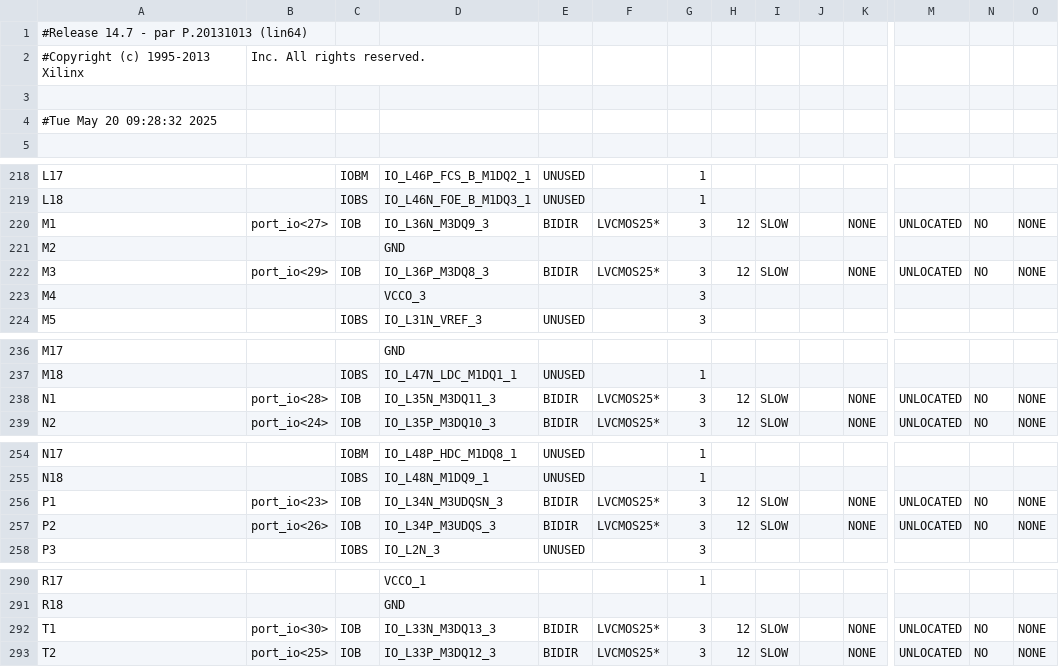
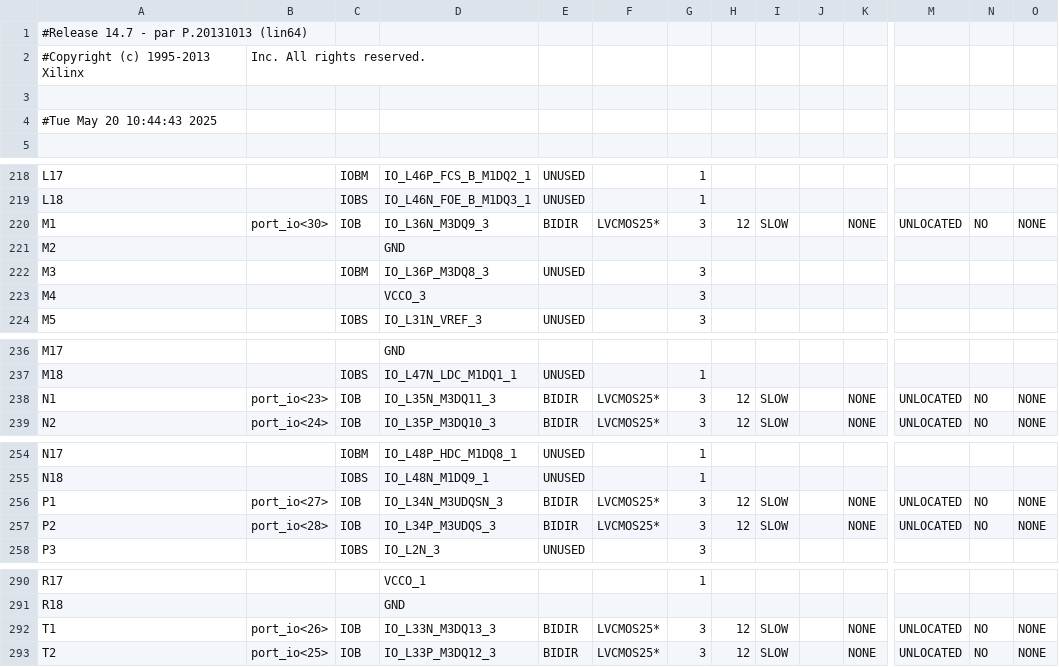
Before and after one commit to Joncardozo/UFSM00294, a CSV file: nexys3/MIPS_uC_pad.csv, drawn as a sheet; only a part is shown, gaps mark what is left out; the diff covers the shown part only; the diff names each change by its address in the sheet, - before the commit and + after, or states it on an @@ line.

```diff
--- a/nexys3/MIPS_uC_pad.csv
+++ b/nexys3/MIPS_uC_pad.csv
-A4: #Tue May 20 09:28:32 2025
+A4: #Tue May 20 10:44:43 2025
-B220: port_io<27>
+B220: port_io<30>
-B222: port_io<29>
+B222: (empty)
-C222: IOB
+C222: IOBM
-E222: BIDIR
+E222: UNUSED
-F222: LVCMOS25*
+F222: (empty)
-H222: 12
+H222: (empty)
-I222: SLOW
+I222: (empty)
-K222: NONE
+K222: (empty)
-M222: UNLOCATED
+M222: (empty)
-N222: NO
+N222: (empty)
-O222: NONE
+O222: (empty)
-B238: port_io<28>
+B238: port_io<23>
-B256: port_io<23>
+B256: port_io<27>
-B257: port_io<26>
+B257: port_io<28>
-B292: port_io<30>
+B292: port_io<26>
```
Also changed, not shown: 31 edited cells elsewhere in this file, 49 other files.
